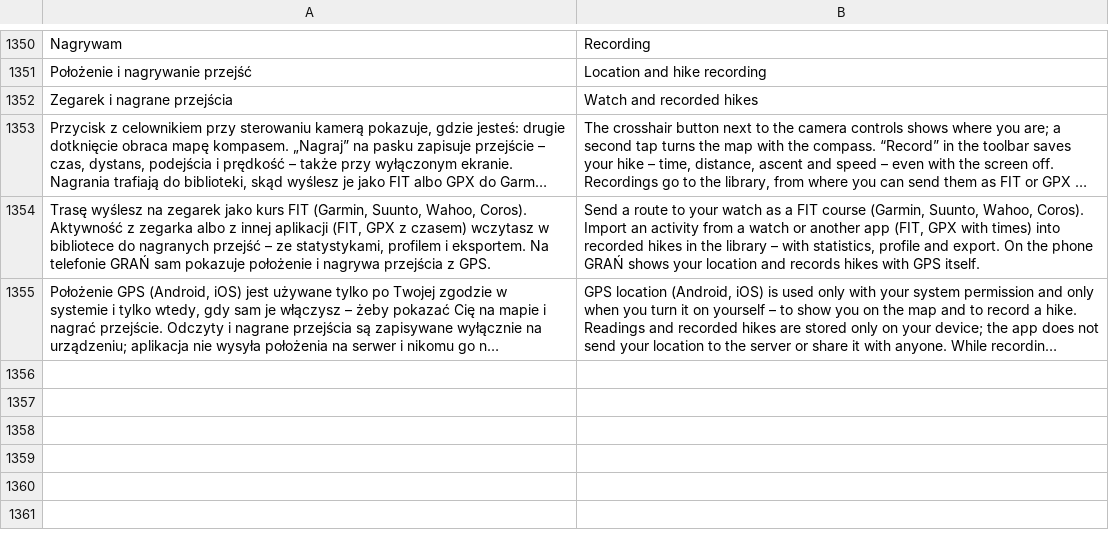
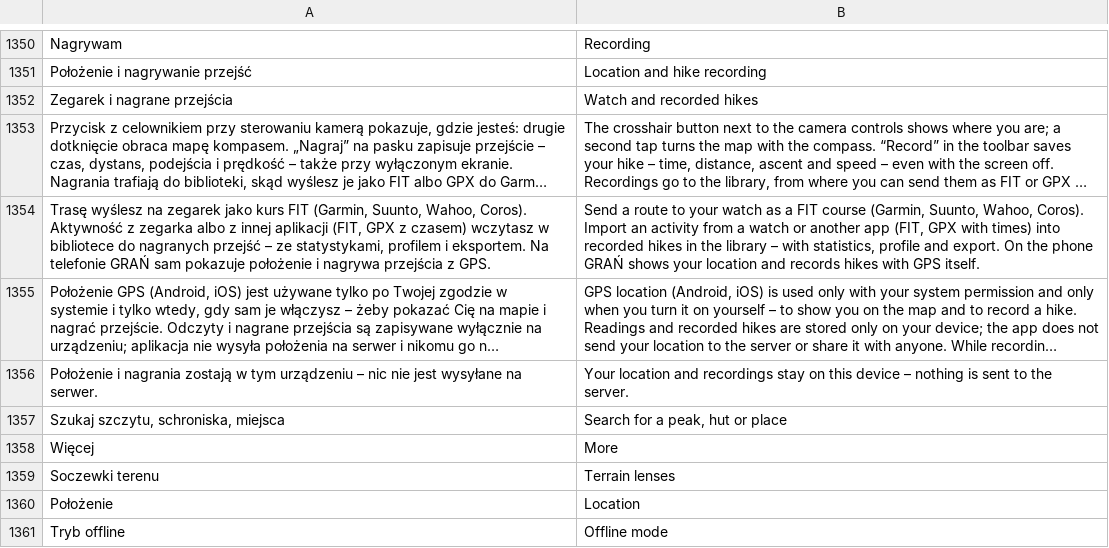
Before and after one commit to BlackSingularities/gran-3d, a TSV file: lang/en.tsv, drawn as a sheet; only a part is shown, gaps mark what is left out; long unchanged cells end in …; the diff names each change by its address in the sheet, - before the commit and + after, or states it on an @@ line.

```diff
--- a/lang/en.tsv
+++ b/lang/en.tsv
+row 1356: Położenie i nagrania zostają w tym urządzeniu – nic nie jest wysyłane na serwer. | Your location and recordings stay on this device – nothing is sent to the server.
+row 1357: Szukaj szczytu, schroniska, miejsca | Search for a peak, hut or place
+row 1358: Więcej | More
+row 1359: Soczewki terenu | Terrain lenses
+row 1360: Położenie | Location
+row 1361: Tryb offline | Offline mode
```
Also changed, not shown: 15 other files.
